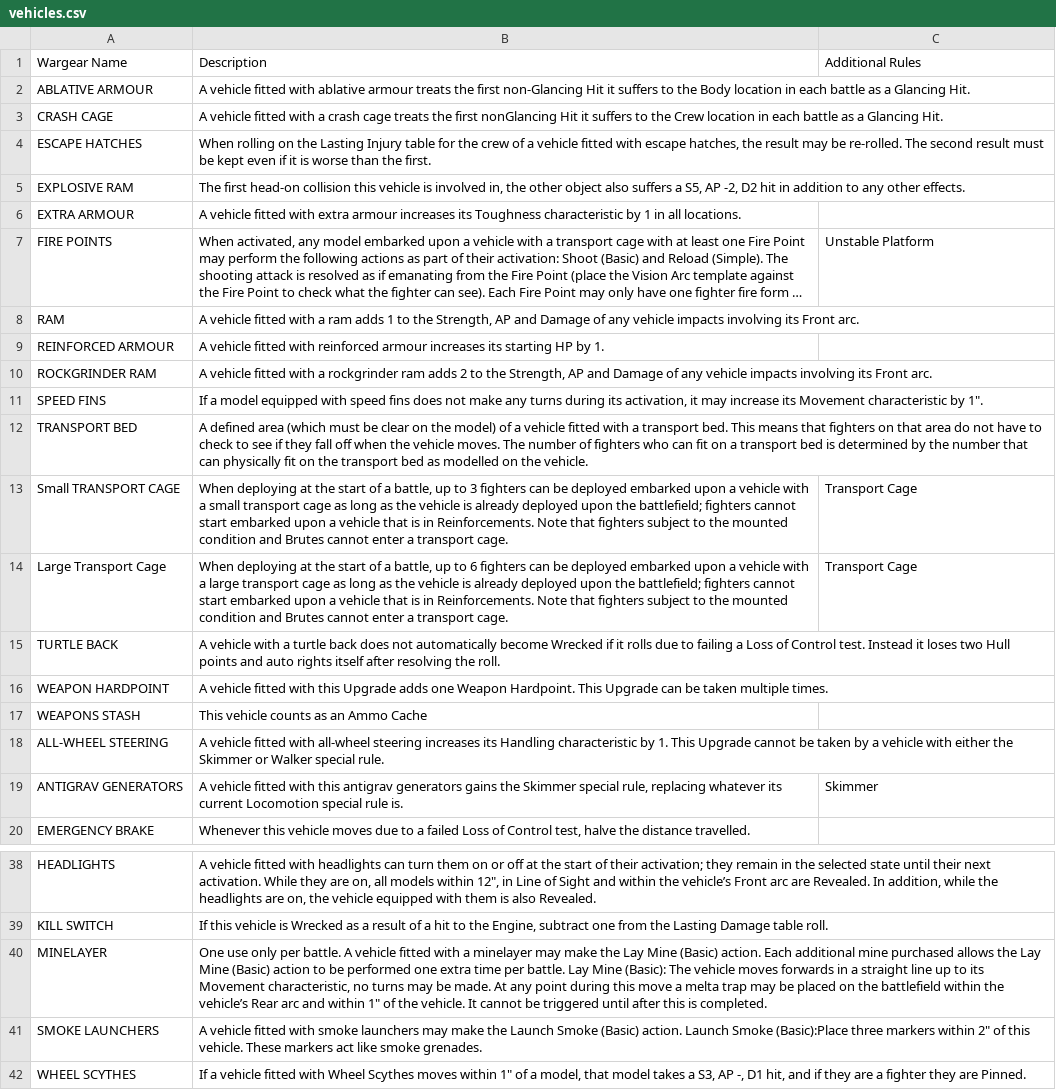
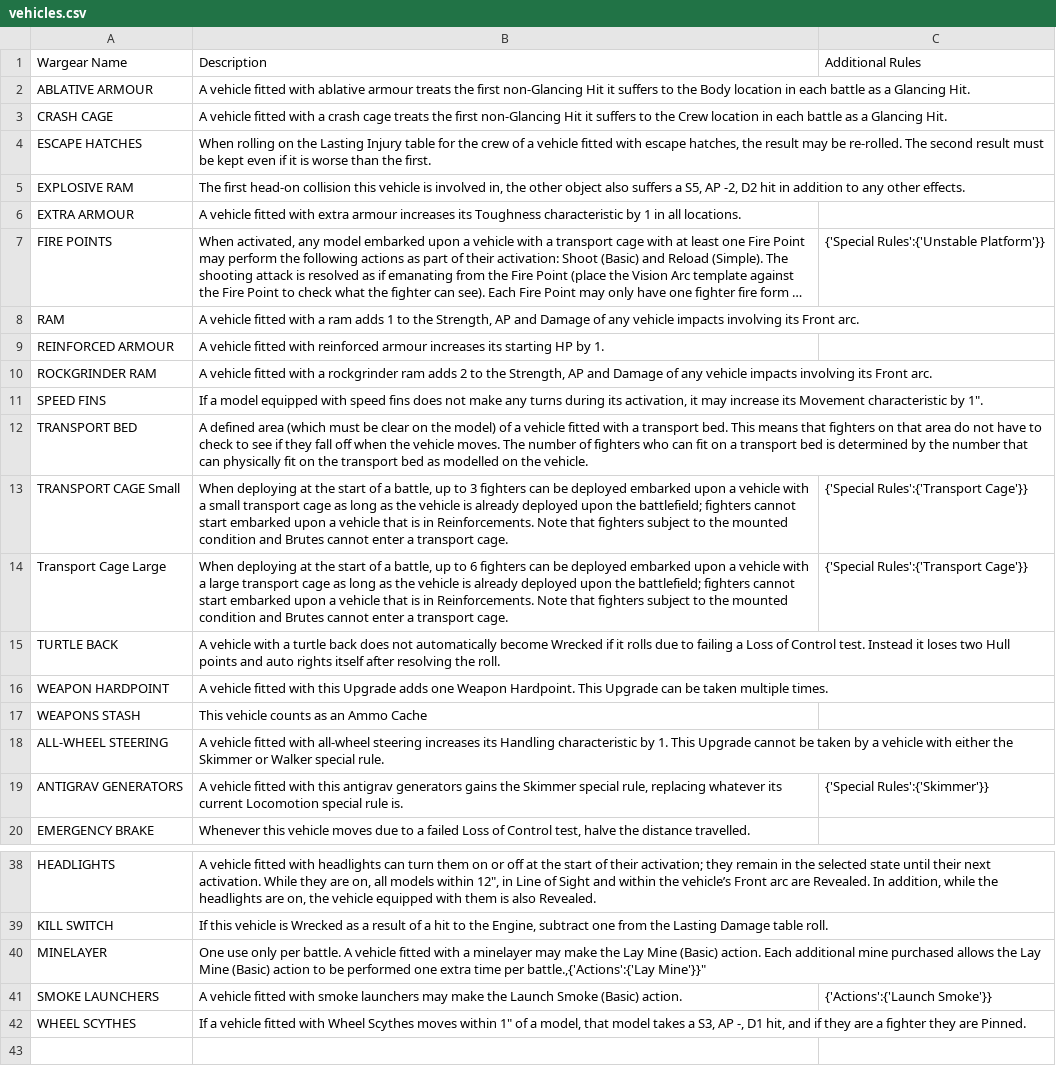
Before and after one commit to jezsadler/MercatorLegis, a CSV file: vehicles.csv, drawn as a sheet; only a part is shown, gaps mark what is left out; long unchanged cells end in …; the diff names each change by its address in the sheet, - before the commit and + after, or states it on an @@ line.

```diff
--- a/vehicles.csv
+++ b/vehicles.csv
-B3: …the first nonGlancing Hit it…
+B3: …the first non-Glancing Hit it…
-C7: Unstable Platform
+C7: {'Special Rules':{'Unstable Platform'}}
-A13: Small TRANSPORT CAGE
+A13: TRANSPORT CAGE Small
-C13:C14: Transport Cage
+C13:C14: {'Special Rules':{'Transport Cage'}}
-A14: Large Transport Cage
+A14: Transport Cage Large
-C19: Skimmer
+C19: {'Special Rules':{'Skimmer'}}
-B40: …time per battle. Lay Mine (Basic): The vehicle moves forwards in a straight line up to its Movement characteristic, no turns may be made. At any point during this move a melta trap may be placed on the battlefield within the vehicle’s Rear arc and within 1" of the vehicle. It cannot be triggered until after this is completed.
+B40: …time per battle.,{'Actions':{'Lay Mine'}}"
-B41: …(Basic) action. Launch Smoke (Basic):Place three markers within 2" of this vehicle. These markers act like smoke grenades.
+B41: …(Basic) action.
-C41: (empty)
+C41: {'Actions':{'Launch Smoke'}}
```
Also changed, not shown: armour.csv, personalequipment.csv, 9 other files.
